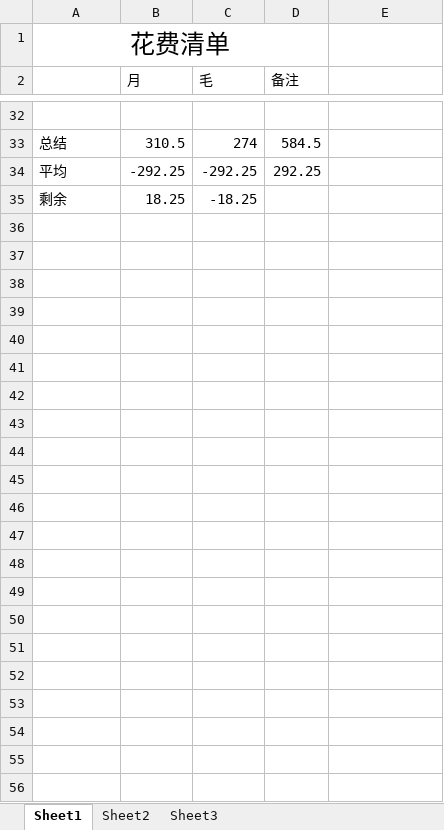
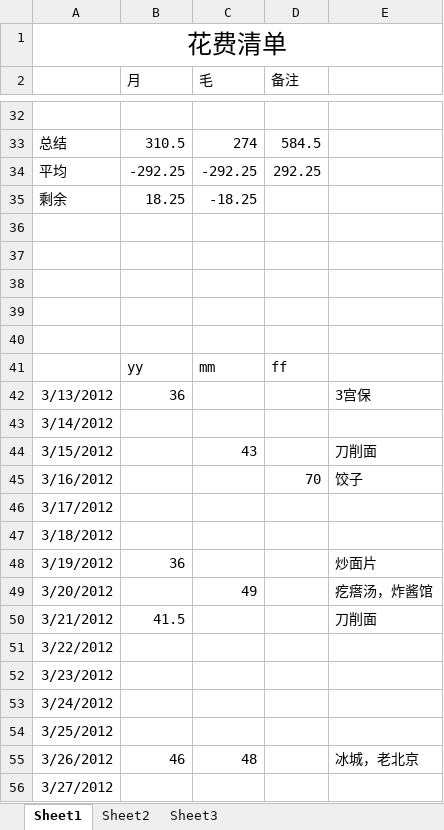
Before and after one commit to Vandread911/coocon-code, an Excel workbook: common/mmyy.xlsx, sheet Sheet1, drawn as a sheet; only a part is shown, gaps mark what is left out; values as stored, in another font and other column widths than the file's, no borders; charts and pictures not drawn; removed rows and columns are numbered as before the commit, all else as after; the diff names each change by its address in the sheet, - before the commit and + after, or states it on an @@ line.

```diff
--- a/common/mmyy.xlsx (sheet Sheet1)
+++ b/common/mmyy.xlsx (sheet Sheet1)
-A1:D1 merged
+A1:E1 merged
+row 36: (empty)
+row 37: (empty)
+row 38: (empty)
+row 39: (empty)
+row 40: (empty)
+row 41:  | yy | mm | ff
+row 42: 3/13/2012 | 36 |  |  | 3宫保
+row 43: 3/14/2012
+row 44: 3/15/2012 |  | 43 |  | 刀削面
+row 45: 3/16/2012 |  |  | 70 | 饺子
+row 46: 3/17/2012
+row 47: 3/18/2012
+row 48: 3/19/2012 | 36 |  |  | 炒面片
+row 49: 3/20/2012 |  | 49 |  | 疙瘩汤，炸酱馆
+row 50: 3/21/2012 | 41.5 |  |  | 刀削面
+row 51: 3/22/2012
+row 52: 3/23/2012
+row 53: 3/24/2012
+row 54: 3/25/2012
+row 55: 3/26/2012 | 46 | 48 |  | 冰城，老北京
+row 56: 3/27/2012
```
